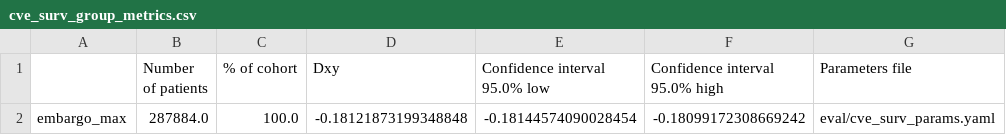
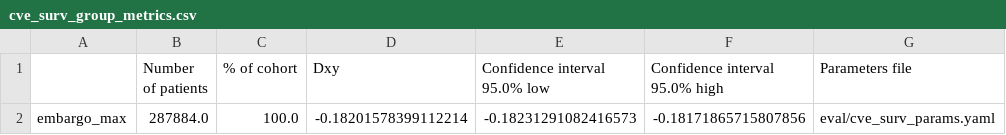
Before and after one commit to ncusi/secret_life_of_CVEs, a CSV file: eval/cve_surv_group_metrics.csv, drawn as a sheet.

```diff
--- a/eval/cve_surv_group_metrics.csv
+++ b/eval/cve_surv_group_metrics.csv
@@ -1,2 +1,2 @@
 ,Number of patients,% of cohort,Dxy,Confidence interval 95.0% low,Confidence interval 95.0% high,Parameters file
-embargo_max,287884.0,100.0,-0.18121873199348848,-0.18144574090028454,-0.18099172308669242,eval/cve_surv_params.yaml
+embargo_max,287884.0,100.0,-0.18201578399112214,-0.18231291082416573,-0.18171865715807856,eval/cve_surv_params.yaml
```
Also changed, not shown: eval/cve_surv_statistics.csv, 4 other files.
